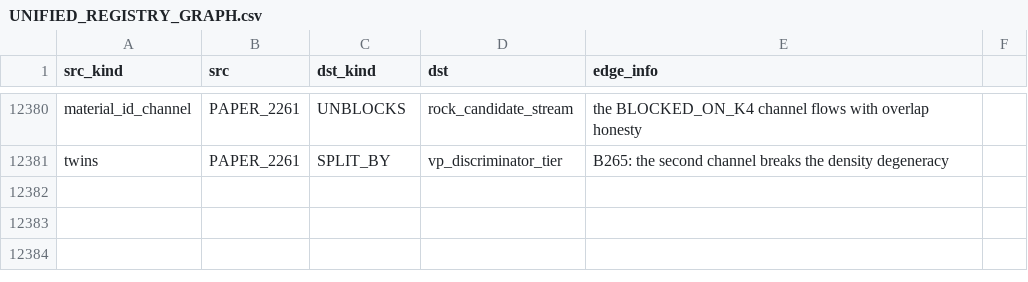
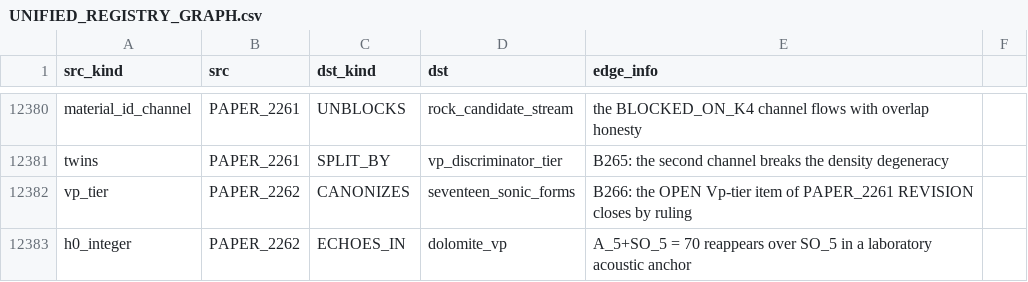
Before and after one commit to Daniel8Murphy0007/Star-Magic-Program, a CSV file: UNIFIED_REGISTRY_GRAPH.csv, drawn as a sheet; only a part is shown, gaps mark what is left out; the diff names each change by its address in the sheet, - before the commit and + after, or states it on an @@ line.

```diff
--- a/UNIFIED_REGISTRY_GRAPH.csv
+++ b/UNIFIED_REGISTRY_GRAPH.csv
+row 12382: vp_tier | PAPER_2262 | CANONIZES | seventeen_sonic_forms | B266: the OPEN Vp-tier item of PAPER_2261 REVISION closes by ruling
+row 12383: h0_integer | PAPER_2262 | ECHOES_IN | dolomite_vp | A_5+SO_5 = 70 reappears over SO_5 in a laboratory acoustic anchor
```
Also changed, not shown: UNIFIED_REGISTRY_DUPLICATES.csv, UNIFIED_REGISTRY_GAPS.csv, 24 other files.
